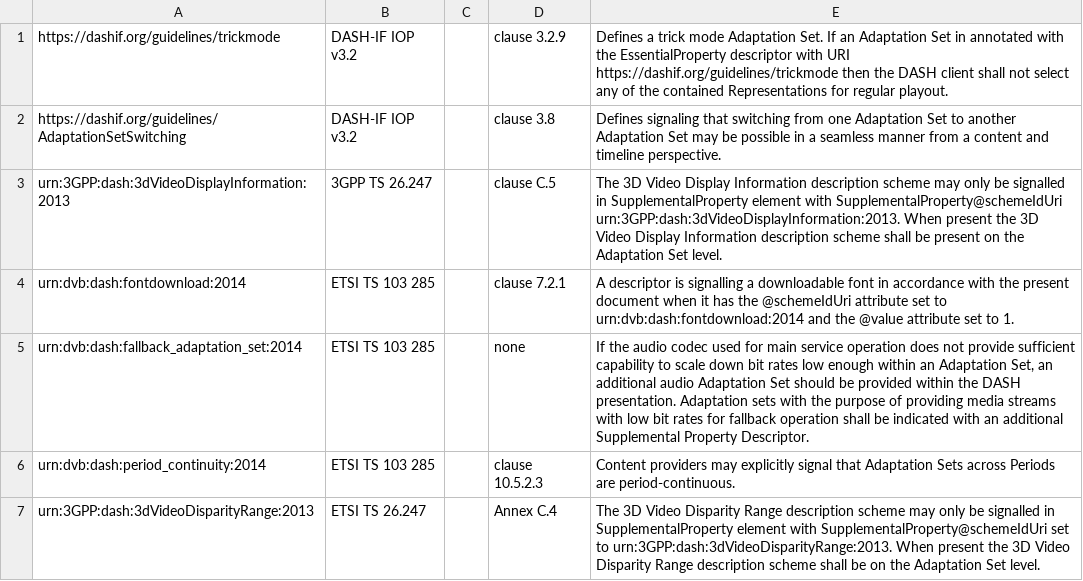
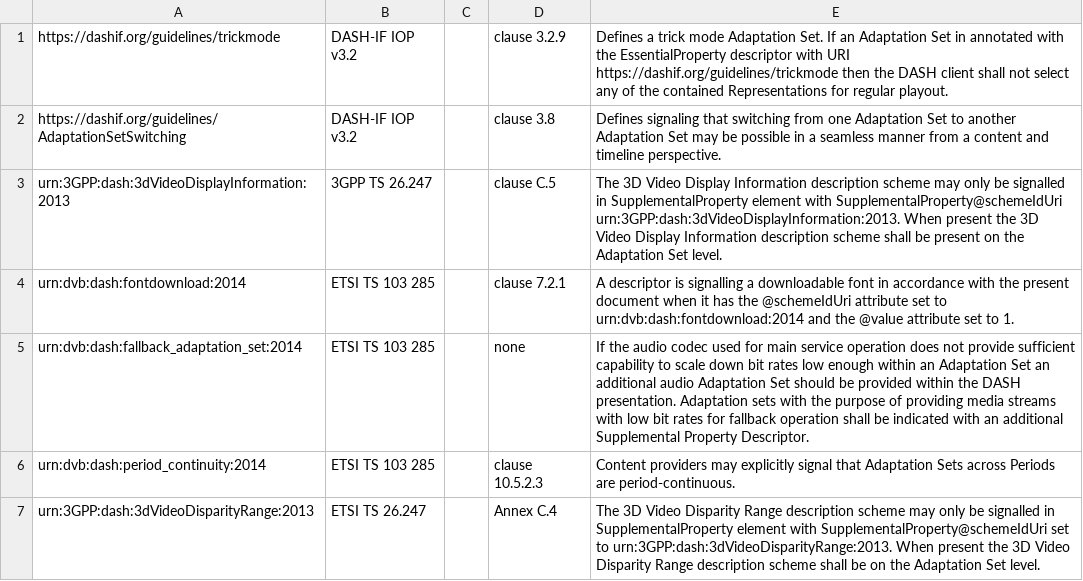
Before and after one commit to Dash-Industry-Forum/Identifiers, a CSV file: csv/functionality-functionality.csv, drawn as a sheet.

Commit message:
Update functionality-functionality.csv

```diff
--- a/csv/functionality-functionality.csv
+++ b/csv/functionality-functionality.csv
@@ -4,3 +4,3 @@ urn:3GPP:dash:3dVideoDisplayInformation:2013|3GPP TS 26.247||clause C.5|The 3D V
 urn:dvb:dash:fontdownload:2014|ETSI TS 103 285||clause 7.2.1|A descriptor is signalling a downloadable font in accordance with the present document when it has the @schemeIdUri attribute set to urn:dvb:dash:fontdownload:2014 and the @value attribute set to 1.
-urn:dvb:dash:fallback_adaptation_set:2014| ETSI TS 103 285 | | none | If the audio codec used for main service operation does not provide sufficient capability to scale down bit rates low enough within an Adaptation Set, an additional audio Adaptation Set should be provided within the DASH presentation. Adaptation sets with the purpose of providing media streams with low bit rates for fallback operation shall be indicated with an additional Supplemental Property Descriptor.
+urn:dvb:dash:fallback_adaptation_set:2014| ETSI TS 103 285 | | none | If the audio codec used for main service operation does not provide sufficient capability to scale down bit rates low enough within an Adaptation Set an additional audio Adaptation Set should be provided within the DASH presentation. Adaptation sets with the purpose of providing media streams with low bit rates for fallback operation shall be indicated with an additional Supplemental Property Descriptor.
 urn:dvb:dash:period_continuity:2014|ETSI TS 103 285||clause 10.5.2.3|Content providers may explicitly signal that Adaptation Sets across Periods are period-continuous.
```
